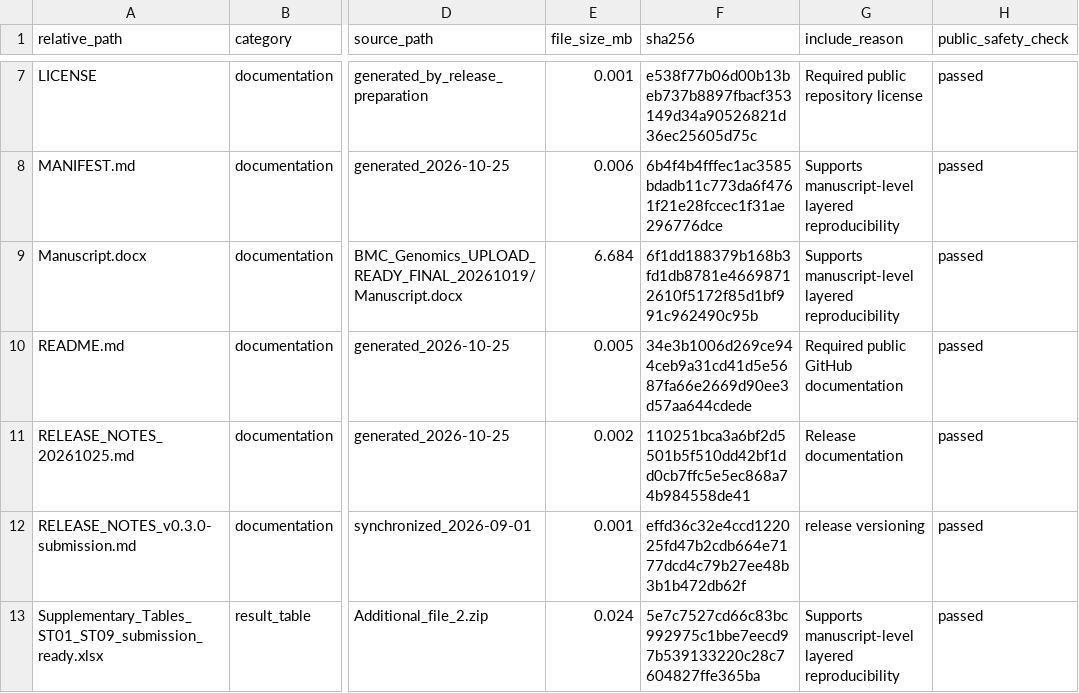
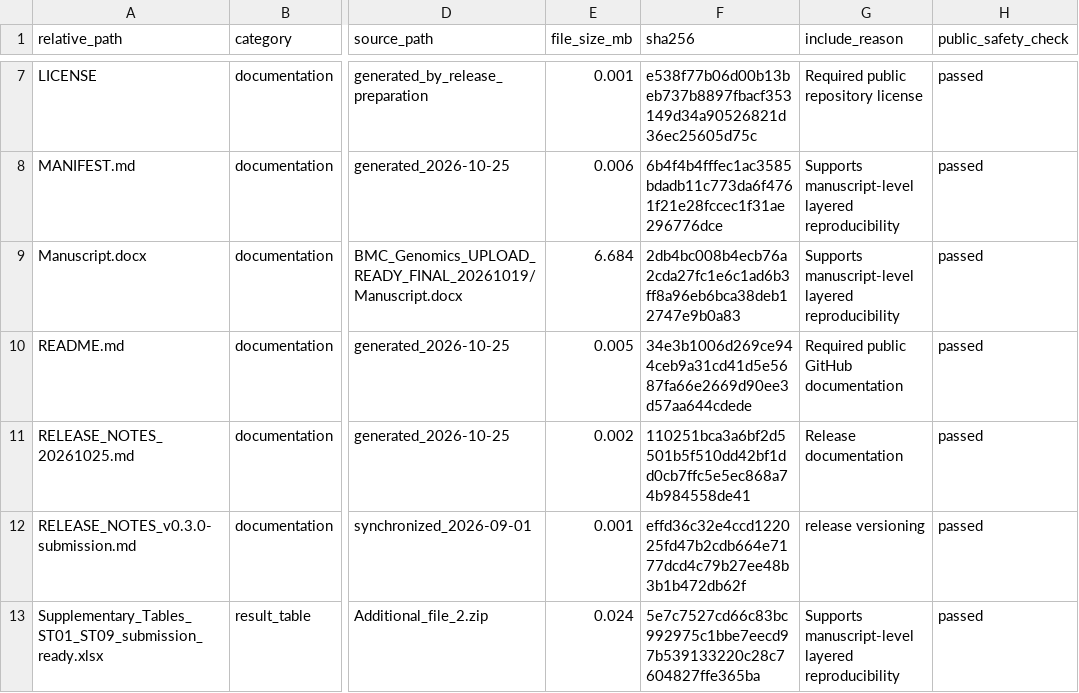
Before and after one commit to vermouth-SVG/fcdii-astrocyte-regulon-perturbation, a CSV file: file_manifest.csv, drawn as a sheet; only a part is shown, gaps mark what is left out; the diff names each change by its address in the sheet, - before the commit and + after, or states it on an @@ line.

```diff
--- a/file_manifest.csv
+++ b/file_manifest.csv
-F9 (sha256): 6f1dd188379b168b3fd1db8781e46698712610f5172f85d1bf991c962490c95b
+F9 (sha256): 2db4bc008b4ecb76a2cda27fc1e6c1ad6b3ff8a96eb6bca38deb12747e9b0a83
```
Also changed, not shown: 2 other files.
